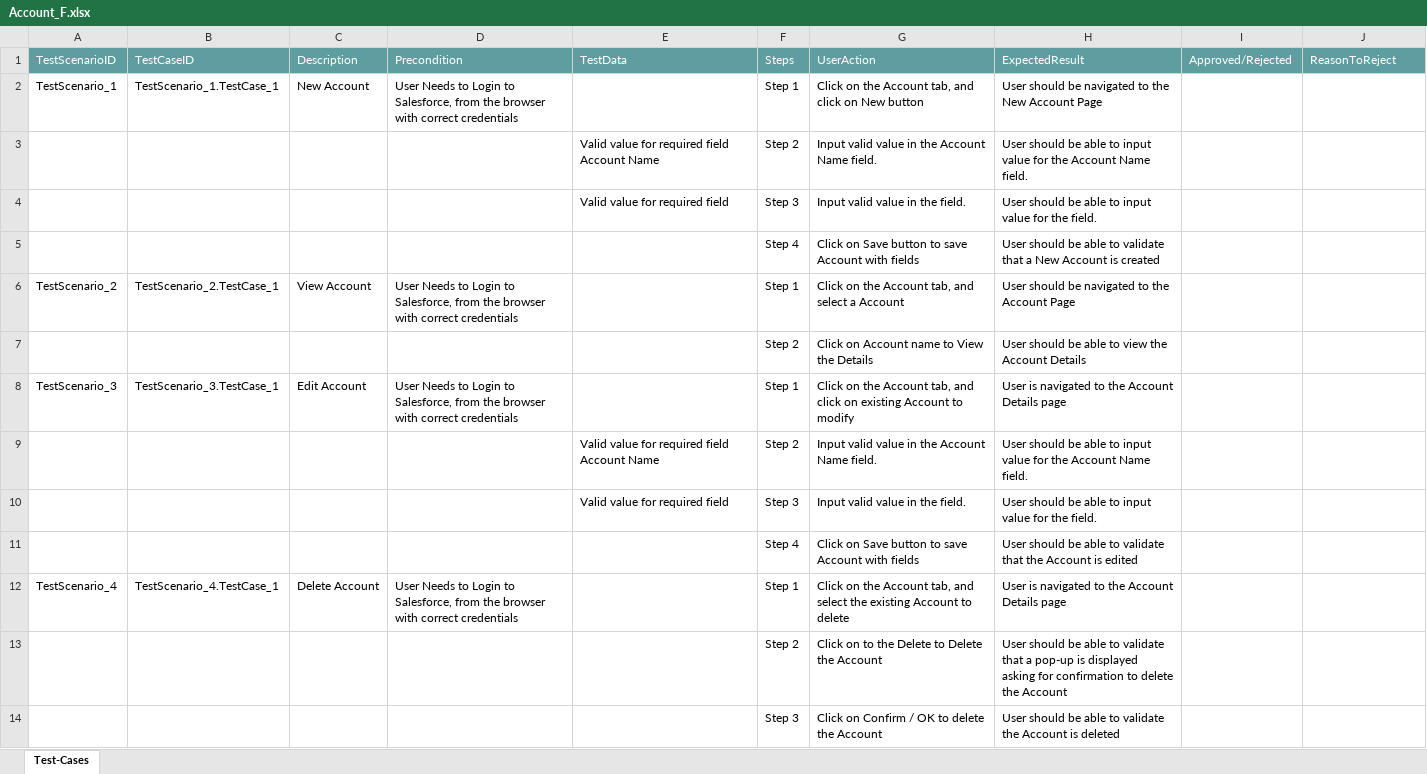
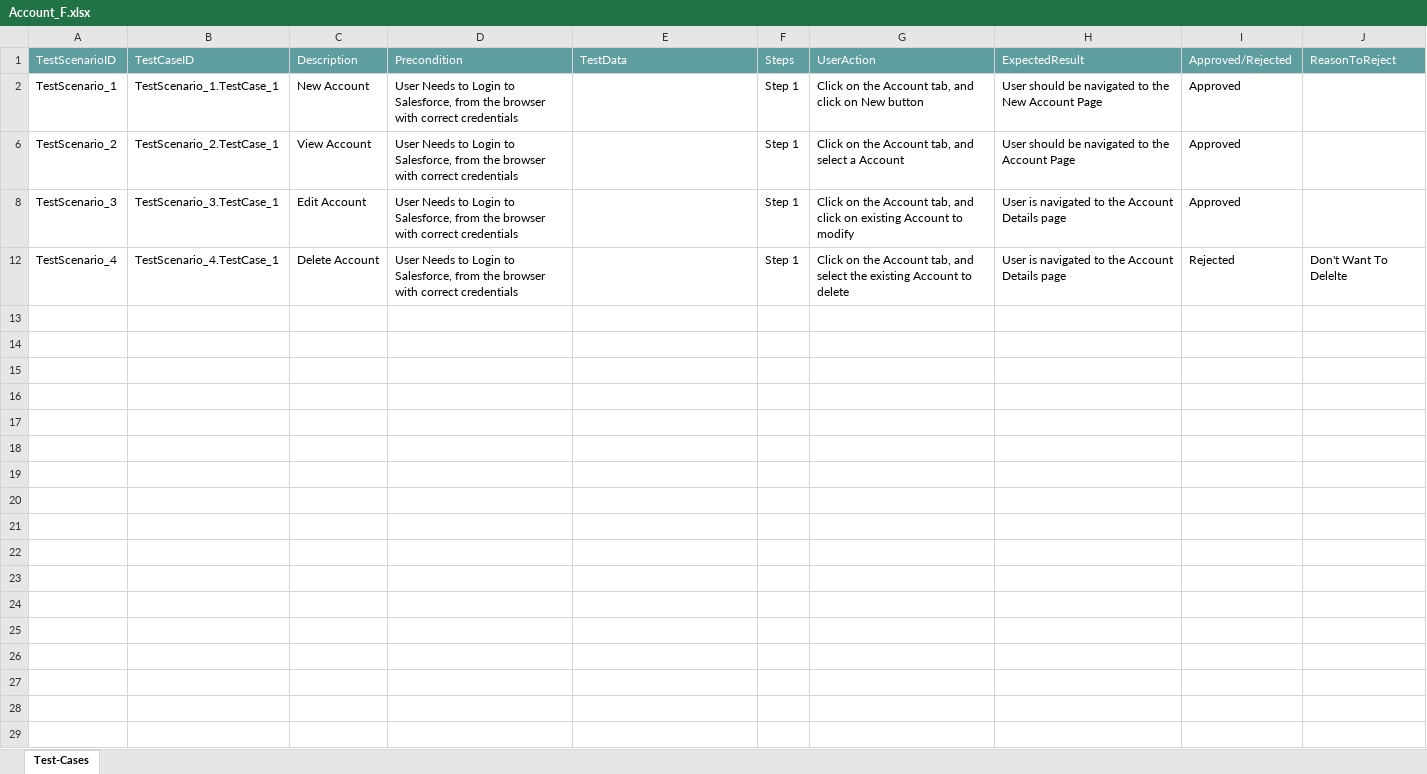
Before and after one commit to ShaikMohamedIrfan/SNAPTEST01, an Excel workbook: Account_F.xlsx, sheet Test-Cases, drawn as a sheet; values as stored, in another font and other column widths than the file's, no borders; table styles not drawn; the diff names each change by its address in the sheet, - before the commit and + after, or states it on an @@ line.

Commit message:
Add files via upload

```diff
--- a/Account_F.xlsx (sheet Test-Cases)
+++ b/Account_F.xlsx (sheet Test-Cases)
-I2: (empty)
+I2: Approved
@@ row 3 hidden:  |  |  |  | Valid value for required field Account Name | Step 2 | Input valid value in the Account Name field. | User should be able to input value for the Account Name field. @@
@@ row 4 hidden:  |  |  |  | Valid value for required field | Step 3 | Input valid value in the field. | User should be able to input value for the field. @@
@@ row 5 hidden:  |  |  |  |  | Step 4 | Click on Save button to save Account with fields | User should be able to validate that a New Account is created @@
-I6: (empty)
+I6: Approved
@@ row 7 hidden:  |  |  |  |  | Step 2 | Click on Account name to View the Details | User should be able to view the Account Details @@
-I8: (empty)
+I8: Approved
@@ row 9 hidden:  |  |  |  | Valid value for required field Account Name | Step 2 | Input valid value in the Account Name field. | User should be able to input value for the Account Name field. @@
@@ row 10 hidden:  |  |  |  | Valid value for required field | Step 3 | Input valid value in the field. | User should be able to input value for the field. @@
@@ row 11 hidden:  |  |  |  |  | Step 4 | Click on Save button to save Account with fields | User should be able to validate that the Account is edited @@
-I12: (empty)
+I12: Rejected
-J12: (empty)
+J12: Don't Want To Delelte
@@ row 13 hidden:  |  |  |  |  | Step 2 | Click on to the Delete to Delete the Account | User should be able to validate that a pop-up is displayed asking for confirmation to delete the Account @@
@@ row 14 hidden:  |  |  |  |  | Step 3 | Click on Confirm / OK to delete the Account | User should be able to validate the Account is deleted @@
```
